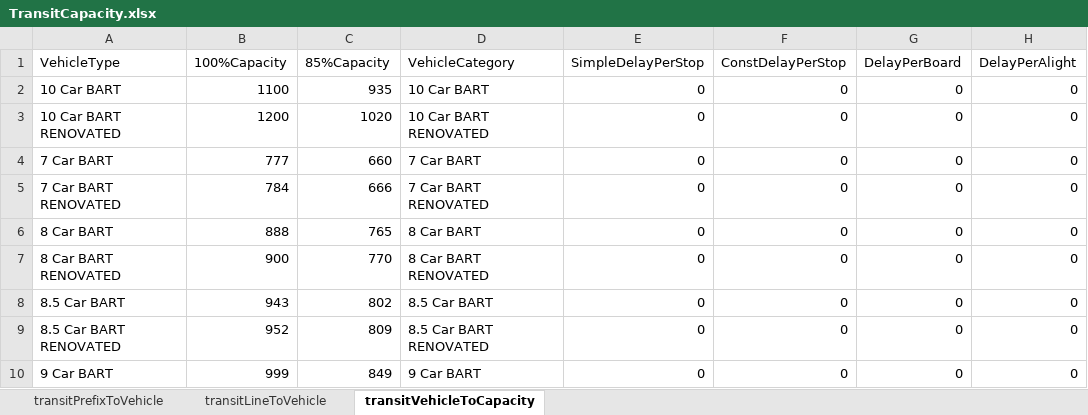
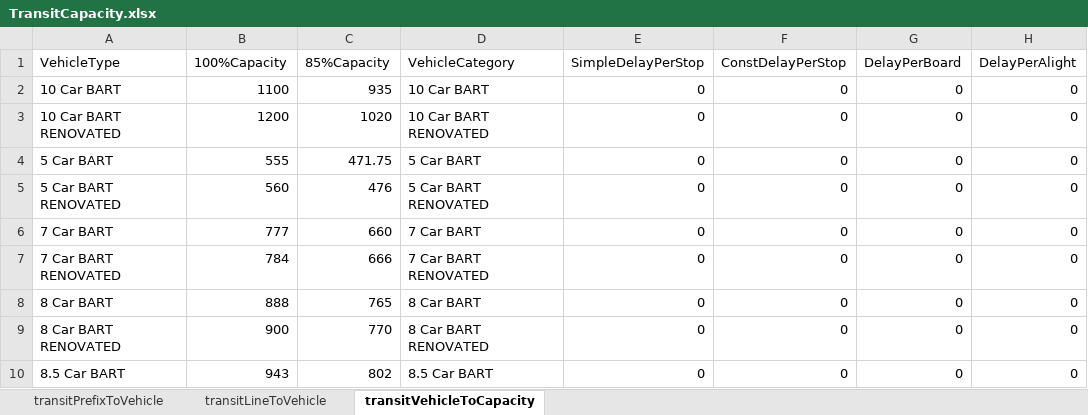
Before and after one commit to BayAreaMetro/TM1_2015_Base_Network, an Excel workbook: trn/TransitCapacity.xlsx, sheet transitVehicleToCapacity, drawn as a sheet; only a part is shown; the shorter side is filled out with more unchanged rows; values as stored, in another font and other column widths than the file's, no borders; the diff names each change by its address in the sheet, - before the commit and + after, or states it on an @@ line.

Commit message:
One more time - add 5 car BART capacities

```diff
--- a/trn/TransitCapacity.xlsx (sheet transitVehicleToCapacity)
+++ b/trn/TransitCapacity.xlsx (sheet transitVehicleToCapacity)
+row 4: 5 Car BART | 555 | 471.75 | 5 Car BART | 0 | 0 | 0 | 0
+row 5: 5 Car BART RENOVATED | 560 | 476 | 5 Car BART RENOVATED | 0 | 0 | 0 | 0
```
Also changed, not shown: 1 other file.
